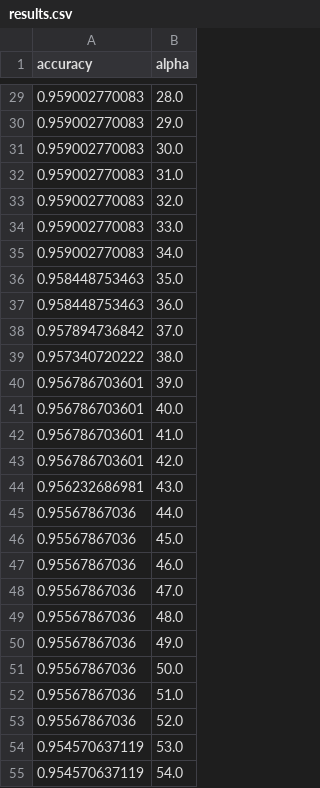
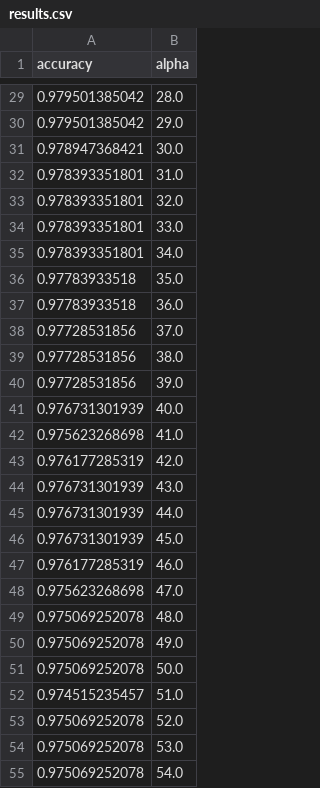
Before and after one commit to abhirevan/ML_NaiveBayesClassifier_wMLE_wMAP, a CSV file: results/results.csv, drawn as a sheet; only a part is shown, gaps mark what is left out; the diff covers the shown part only.

```diff
--- a/results/results.csv
+++ b/results/results.csv
@@ -29,27 +29,27 @@ accuracy,alpha
-0.959002770083,28.0
-0.959002770083,29.0
-0.959002770083,30.0
-0.959002770083,31.0
-0.959002770083,32.0
-0.959002770083,33.0
-0.959002770083,34.0
-0.958448753463,35.0
-0.958448753463,36.0
-0.957894736842,37.0
-0.957340720222,38.0
-0.956786703601,39.0
-0.956786703601,40.0
-0.956786703601,41.0
-0.956786703601,42.0
-0.956232686981,43.0
-0.95567867036,44.0
-0.95567867036,45.0
-0.95567867036,46.0
-0.95567867036,47.0
-0.95567867036,48.0
-0.95567867036,49.0
-0.95567867036,50.0
-0.95567867036,51.0
-0.95567867036,52.0
-0.954570637119,53.0
-0.954570637119,54.0
+0.979501385042,28.0
+0.979501385042,29.0
+0.978947368421,30.0
+0.978393351801,31.0
+0.978393351801,32.0
+0.978393351801,33.0
+0.978393351801,34.0
+0.97783933518,35.0
+0.97783933518,36.0
+0.97728531856,37.0
+0.97728531856,38.0
+0.97728531856,39.0
+0.976731301939,40.0
+0.975623268698,41.0
+0.976177285319,42.0
+0.976731301939,43.0
+0.976731301939,44.0
+0.976731301939,45.0
+0.976177285319,46.0
+0.975623268698,47.0
+0.975069252078,48.0
+0.975069252078,49.0
+0.975069252078,50.0
+0.974515235457,51.0
+0.975069252078,52.0
+0.975069252078,53.0
+0.975069252078,54.0
```
Also changed, not shown: 72 edited cells elsewhere in this file, 9 other files.
